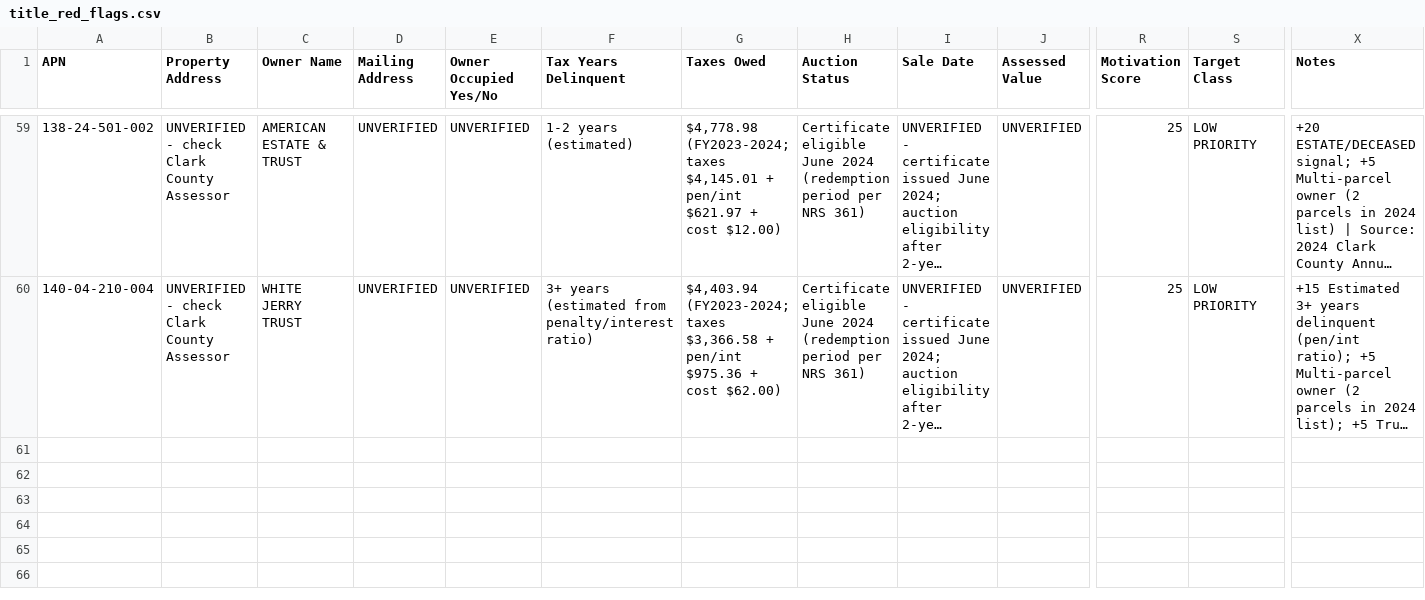
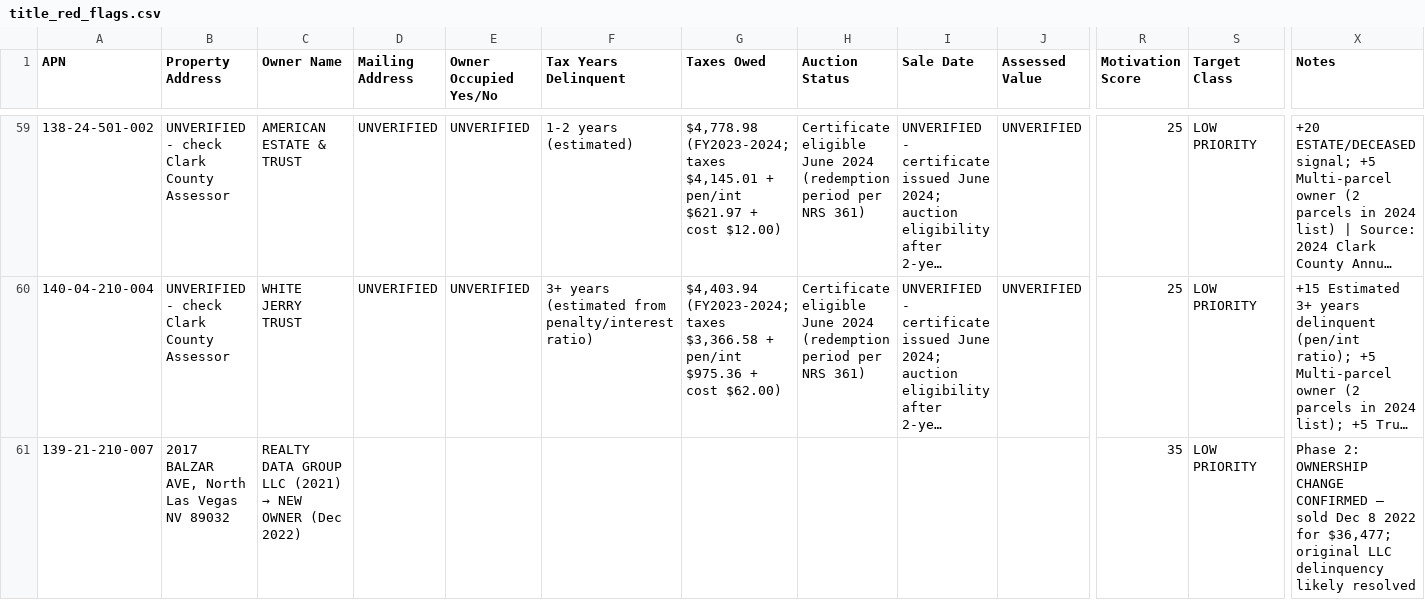
Before and after one commit to bigbadbootydaddy25/amara_os, a CSV file: AMARA_BRAIN/Clark_County_NV_Tax_OSINT/title_red_flags.csv, drawn as a sheet; only a part is shown, gaps mark what is left out; long unchanged cells end in …; rows hold the shown columns only; the diff covers the shown part only; the diff names each change by its address in the sheet, - before the commit and + after, or states it on an @@ line.

```diff
--- a/AMARA_BRAIN/Clark_County_NV_Tax_OSINT/title_red_flags.csv
+++ b/AMARA_BRAIN/Clark_County_NV_Tax_OSINT/title_red_flags.csv
+row 61: 139-21-210-007 | 2017 BALZAR AVE, North Las Vegas NV 89032 | REALTY DATA GROUP LLC (2021) → NEW OWNER (Dec 2022) |  |  |  |  |  |  |  | 35 | LOW PRIORITY | Phase 2: OWNERSHIP CHANGE CONFIRMED — sold Dec 8 2022 for $36,477; original LLC delinquency likely resolved
```
Also changed, not shown: 1 added row and 1 edited cell elsewhere in this file, AMARA_BRAIN/Clark_County_NV_Tax_OSINT/deceased_probate_targets.csv, AMARA_BRAIN/Clark_County_NV_Tax_OSINT/entity_distress_targets.csv, 6 other files.
